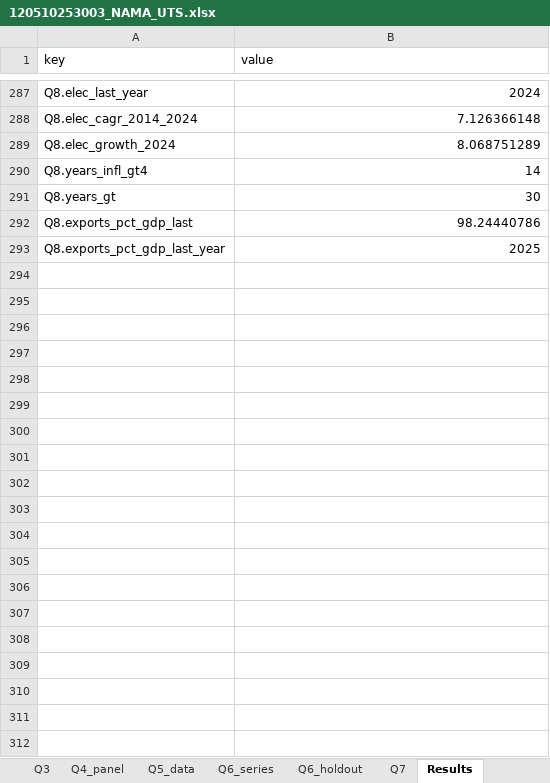
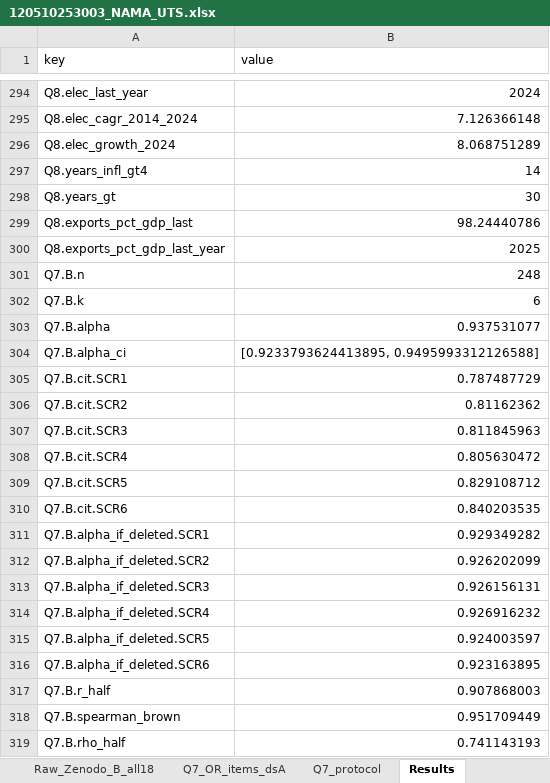
Before and after one commit to azkatazkia/EMBEGE, an Excel workbook: uts/120510253003_NAMA_UTS.xlsx, sheet Results, drawn as a sheet; only a part is shown, gaps mark what is left out; values as stored, in another font and other column widths than the file's, no borders; the diff covers the shown part only; the diff names each change by its address in the sheet, - before the commit and + after, or states it on an @@ line.

```diff
--- a/uts/120510253003_NAMA_UTS.xlsx (sheet Results)
+++ b/uts/120510253003_NAMA_UTS.xlsx (sheet Results)
+sheet tab: Raw_Zenodo_B_all18
+sheet tab: Q7_OR_items_dsA
+sheet tab: Q7_protocol
+row 301: Q7.B.n | 248
+row 302: Q7.B.k | 6
+row 303: Q7.B.alpha | 0.937531077
+row 304: Q7.B.alpha_ci | [0.9233793624413895, 0.9495993312126588]
+row 305: Q7.B.cit.SCR1 | 0.787487729
+row 306: Q7.B.cit.SCR2 | 0.81162362
+row 307: Q7.B.cit.SCR3 | 0.811845963
+row 308: Q7.B.cit.SCR4 | 0.805630472
+row 309: Q7.B.cit.SCR5 | 0.829108712
+row 310: Q7.B.cit.SCR6 | 0.840203535
+row 311: Q7.B.alpha_if_deleted.SCR1 | 0.929349282
+row 312: Q7.B.alpha_if_deleted.SCR2 | 0.926202099
+row 313: Q7.B.alpha_if_deleted.SCR3 | 0.926156131
+row 314: Q7.B.alpha_if_deleted.SCR4 | 0.926916232
+row 315: Q7.B.alpha_if_deleted.SCR5 | 0.924003597
+row 316: Q7.B.alpha_if_deleted.SCR6 | 0.923163895
+row 317: Q7.B.r_half | 0.907868003
+row 318: Q7.B.spearman_brown | 0.951709449
+row 319: Q7.B.rho_half | 0.741143193
```
Also changed, not shown: 135 added rows elsewhere in this sheet, sheet Q7_SCR_alpha, sheet README, other sheet tabs, 11 other files.
